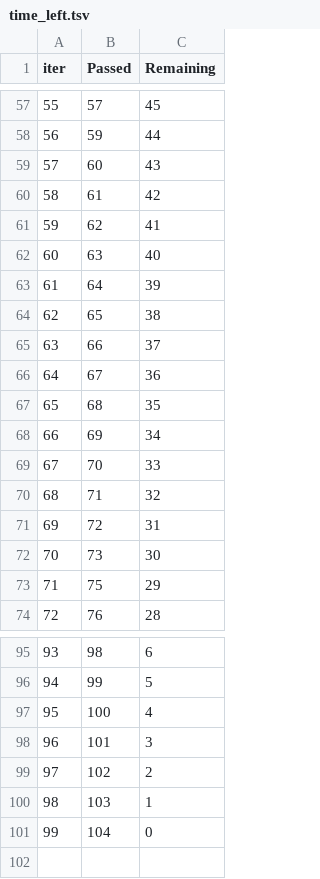
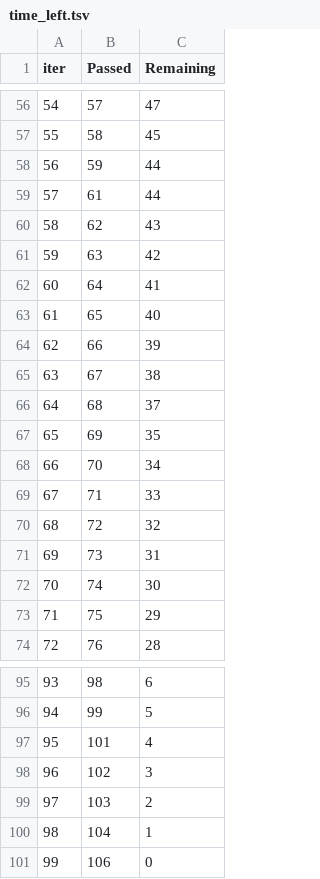
Before and after one commit to ethicalanp/AWS-CI-CD-PIPELINE-ML-Project, a TSV file: catboost_info/time_left.tsv, drawn as a sheet; only a part is shown, gaps mark what is left out; removed rows and columns are numbered as before the commit, all else as after; the diff covers the shown part only; the diff names each change by its address in the sheet, - before the commit and + after, or states it on an @@ line.

```diff
--- a/catboost_info/time_left.tsv
+++ b/catboost_info/time_left.tsv
@@ column A (iter) renumbered between rows 3 and 100 @@
-C56 (Remaining): 45
+C56 (Remaining): 47
+row 57: 55 | 58 | 45
-row 59: 57 | 60 | 43
-C59 (Remaining): 42
+C59 (Remaining): 44
-C60 (Remaining): 41
+C60 (Remaining): 43
-C61 (Remaining): 40
+C61 (Remaining): 42
-C62 (Remaining): 39
+C62 (Remaining): 41
-C63 (Remaining): 38
+C63 (Remaining): 40
-C64 (Remaining): 37
+C64 (Remaining): 39
-C65 (Remaining): 36
+C65 (Remaining): 38
-C66 (Remaining): 35
+C66 (Remaining): 37
-C67 (Remaining): 34
+C67 (Remaining): 35
-C68 (Remaining): 33
+C68 (Remaining): 34
-C69 (Remaining): 32
+C69 (Remaining): 33
-C70 (Remaining): 31
+C70 (Remaining): 32
-C71 (Remaining): 30
+C71 (Remaining): 31
+row 72: 70 | 74 | 30
-row 97: 95 | 100 | 4
-C97 (Remaining): 3
+C97 (Remaining): 4
-C98 (Remaining): 2
+C98 (Remaining): 3
-C99 (Remaining): 1
+C99 (Remaining): 2
-C100 (Remaining): 0
+C100 (Remaining): 1
+row 101: 99 | 106 | 0
```
Also changed, not shown: 7 added rows, 8 removed rows and 56 edited cells elsewhere in this file, 7 other files.
